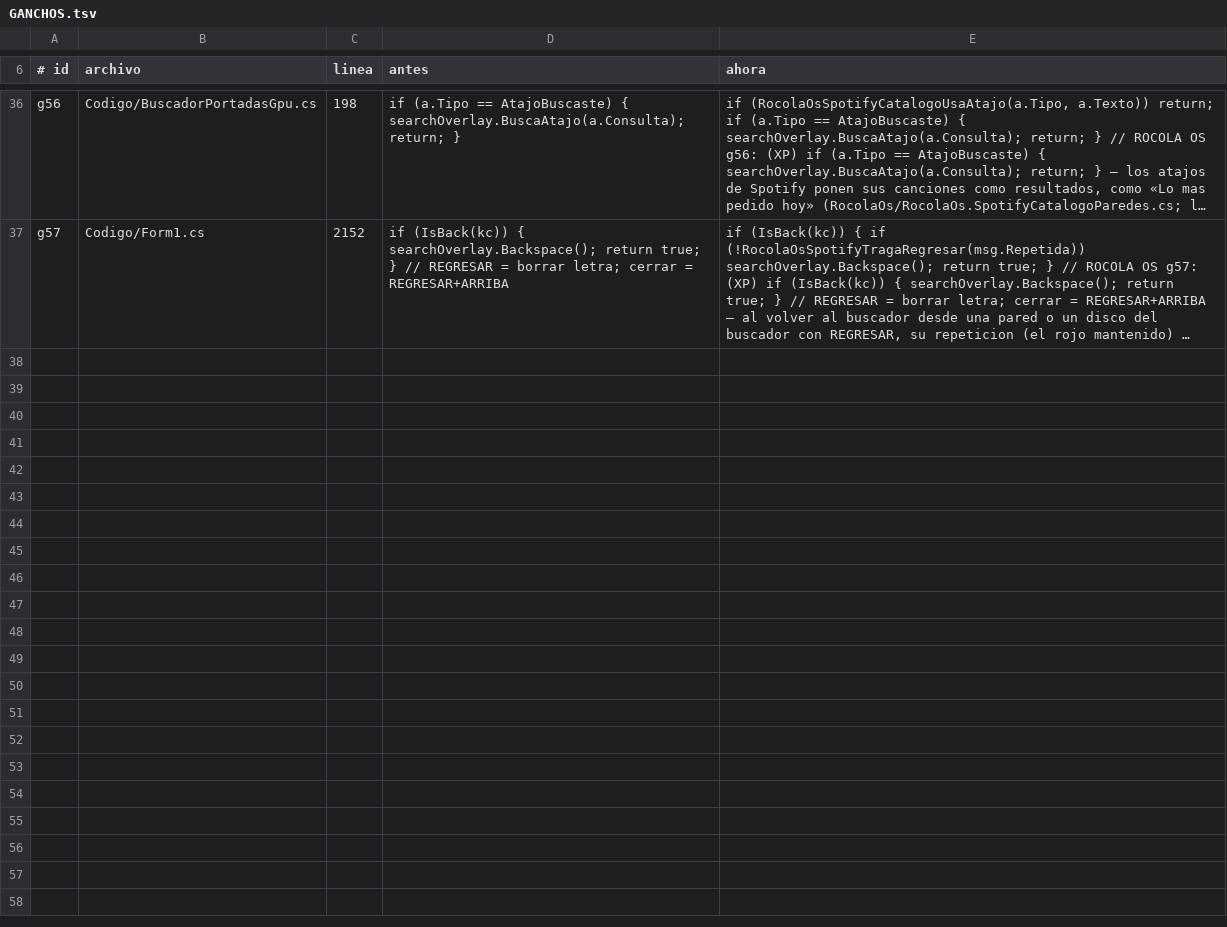
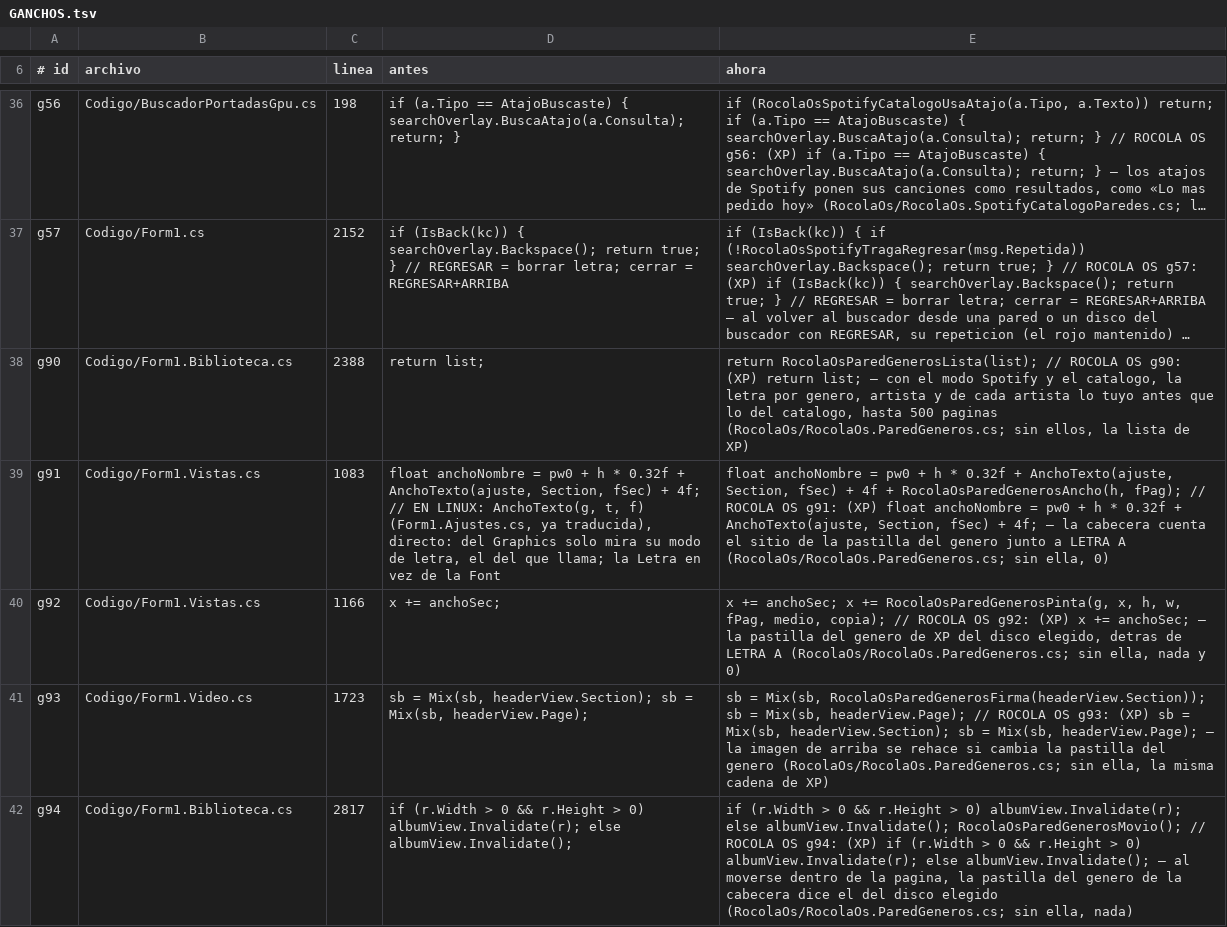
Before and after one commit to Chomp-wq/Rocola, a TSV file: sistema/rocola/Xp/RocolaOs/GANCHOS.tsv, drawn as a sheet; only a part is shown, gaps mark what is left out; long unchanged cells end in …; the diff names each change by its address in the sheet, - before the commit and + after, or states it on an @@ line.

```diff
--- a/sistema/rocola/Xp/RocolaOs/GANCHOS.tsv
+++ b/sistema/rocola/Xp/RocolaOs/GANCHOS.tsv
+row 38: g90 | Codigo/Form1.Biblioteca.cs | 2388 | return list; | return RocolaOsParedGenerosLista(list); // ROCOLA OS g90: (XP) return list; — con el modo Spotify y el catalogo, la letra por genero, artista y de cada artista lo tuyo antes que lo del catalogo, hasta 500 paginas (RocolaOs/RocolaOs.ParedGeneros.cs; sin ellos, la lista de XP)
+row 39: g91 | Codigo/Form1.Vistas.cs | 1083 | float anchoNombre = pw0 + h * 0.32f + AnchoTexto(ajuste, Section, fSec) + 4f; // EN LINUX: AnchoTexto(g, t, f) (Form1.Ajustes.cs, ya traducida), directo: del Graphics solo mira su modo de letra, el del que llama; la Letra en vez de la Font | float anchoNombre = pw0 + h * 0.32f + AnchoTexto(ajuste, Section, fSec) + 4f + RocolaOsParedGenerosAncho(h, fPag); // ROCOLA OS g91: (XP) float anchoNombre = pw0 + h * 0.32f + AnchoTexto(ajuste, Section, fSec) + 4f; — la cabecera cuenta el sitio de la pastilla del genero junto a LETRA A (RocolaOs/RocolaOs.ParedGeneros.cs; sin ella, 0)
+row 40: g92 | Codigo/Form1.Vistas.cs | 1166 | x += anchoSec; | x += anchoSec; x += RocolaOsParedGenerosPinta(g, x, h, w, fPag, medio, copia); // ROCOLA OS g92: (XP) x += anchoSec; — la pastilla del genero de XP del disco elegido, detras de LETRA A (RocolaOs/RocolaOs.ParedGeneros.cs; sin ella, nada y 0)
+row 41: g93 | Codigo/Form1.Video.cs | 1723 | sb = Mix(sb, headerView.Section); sb = Mix(sb, headerView.Page); | sb = Mix(sb, RocolaOsParedGenerosFirma(headerView.Section)); sb = Mix(sb, headerView.Page); // ROCOLA OS g93: (XP) sb = Mix(sb, headerView.Section); sb = Mix(sb, headerView.Page); — la imagen de arriba se rehace si cambia la pastilla del genero (RocolaOs/RocolaOs.ParedGeneros.cs; sin ella, la misma cadena de XP)
+row 42: g94 | Codigo/Form1.Biblioteca.cs | 2817 | if (r.Width > 0 && r.Height > 0) albumView.Invalidate(r); else albumView.Invalidate(); | if (r.Width > 0 && r.Height > 0) albumView.Invalidate(r); else albumView.Invalidate(); RocolaOsParedGenerosMovio(); // ROCOLA OS g94: (XP) if (r.Width > 0 && r.Height > 0) albumView.Invalidate(r); else albumView.Invalidate(); — al moverse dentro de la pagina, la pastilla del genero de la cabecera dice el del disco elegido (RocolaOs/RocolaOs.ParedGeneros.cs; sin ella, nada)
```
Also changed, not shown: 14 other files.
